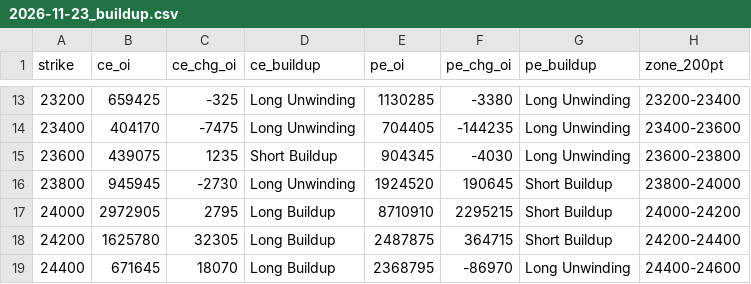
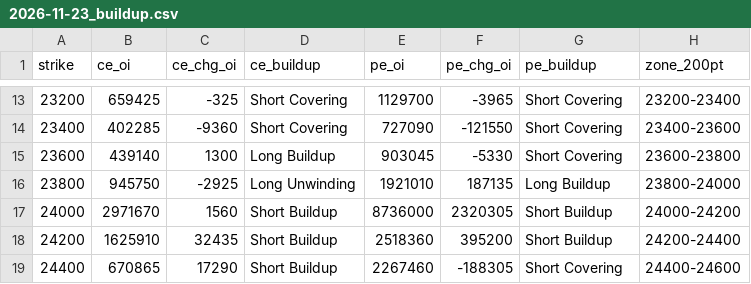
Before and after one commit to ddtambe/Nifty50_Options, a CSV file: data/2026-11-17/2026-11-23_buildup.csv, drawn as a sheet; only a part is shown, gaps mark what is left out; the diff covers the shown part only.

```diff
--- a/data/2026-11-17/2026-11-23_buildup.csv
+++ b/data/2026-11-17/2026-11-23_buildup.csv
@@ -13,7 +13,7 @@ strike,ce_oi,ce_chg_oi,ce_buildup,pe_oi,pe_chg_oi,pe_buildup,zone_200pt
-23200,659425,-325,Long Unwinding,1130285,-3380,Long Unwinding,23200-23400
-23400,404170,-7475,Long Unwinding,704405,-144235,Long Unwinding,23400-23600
-23600,439075,1235,Short Buildup,904345,-4030,Long Unwinding,23600-23800
-23800,945945,-2730,Long Unwinding,1924520,190645,Short Buildup,23800-24000
-24000,2972905,2795,Long Buildup,8710910,2295215,Short Buildup,24000-24200
-24200,1625780,32305,Long Buildup,2487875,364715,Short Buildup,24200-24400
-24400,671645,18070,Long Buildup,2368795,-86970,Long Unwinding,24400-24600
+23200,659425,-325,Short Covering,1129700,-3965,Short Covering,23200-23400
+23400,402285,-9360,Short Covering,727090,-121550,Short Covering,23400-23600
+23600,439140,1300,Long Buildup,903045,-5330,Short Covering,23600-23800
+23800,945750,-2925,Long Unwinding,1921010,187135,Long Buildup,23800-24000
+24000,2971670,1560,Short Buildup,8736000,2320305,Short Buildup,24000-24200
+24200,1625910,32435,Short Buildup,2518360,395200,Short Buildup,24200-24400
+24400,670865,17290,Short Buildup,2267460,-188305,Short Covering,24400-24600
```
Also changed, not shown: 104 edited cells elsewhere in this file, data/2026-11-17/2026-11-17_raw.csv, data/2026-11-17/2026-11-23_raw.csv, 7 other files.
